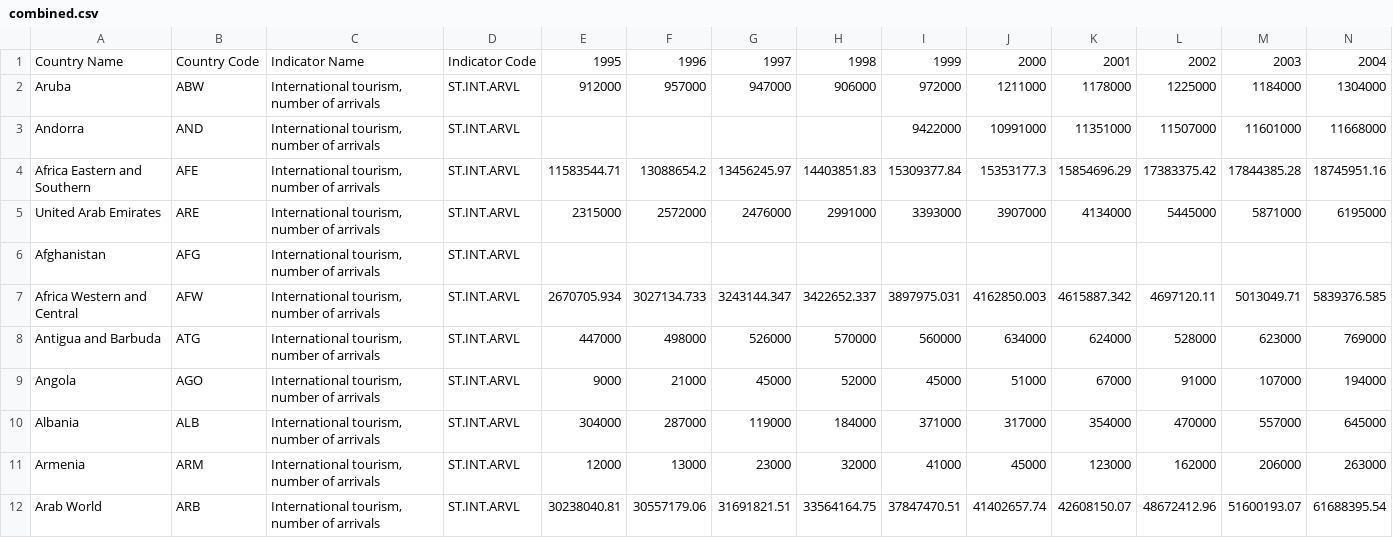
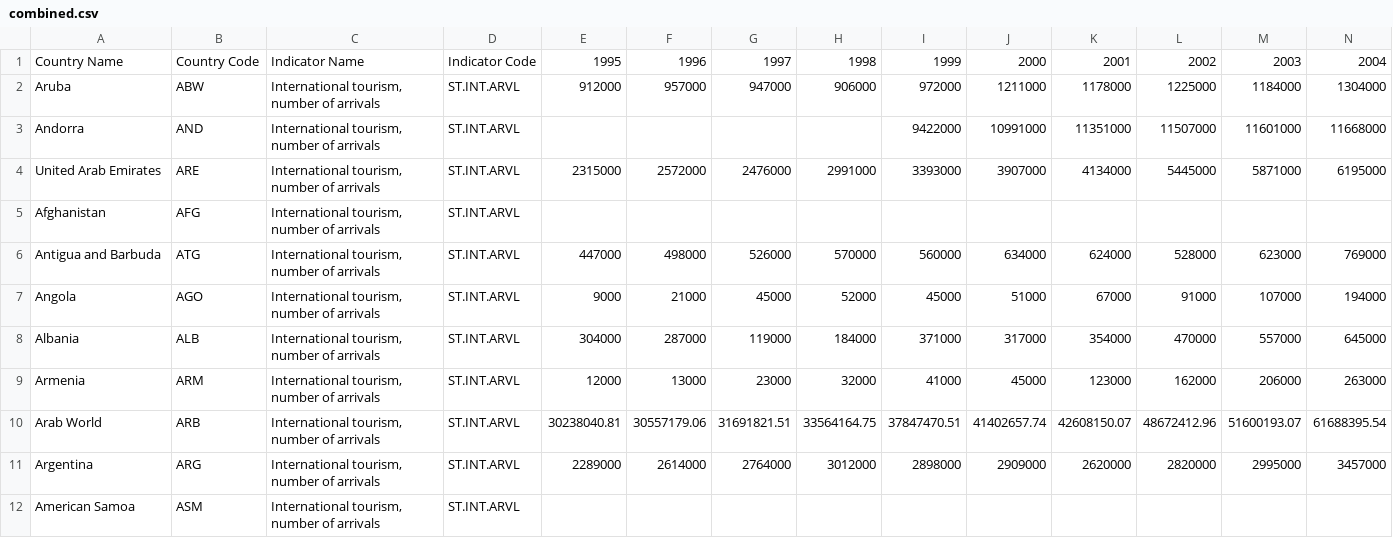
Before and after one commit to NikolaiTiutrin/3179-testrepo, a CSV file: combined.csv, drawn as a sheet; only a part is shown; the shorter side is filled out with more unchanged rows; rows hold the shown columns only; the diff names each change by its address in the sheet, - before the commit and + after, or states it on an @@ line.

Commit message:
Update combined.csv

```diff
--- a/combined.csv
+++ b/combined.csv
-row 4: Africa Eastern and Southern | AFE | International tourism, number of arrivals | ST.INT.ARVL | 11583544.71 | 13088654.2 | 13456245.97 | 14403851.83 | 15309377.84 | 15353177.3 | 15854696.29 | 17383375.42 | 17844385.28 | 18745951.16
-row 7: Africa Western and Central | AFW | International tourism, number of arrivals | ST.INT.ARVL | 2670705.934 | 3027134.733 | 3243144.347 | 3422652.337 | 3897975.031 | 4162850.003 | 4615887.342 | 4697120.11 | 5013049.71 | 5839376.585
```
